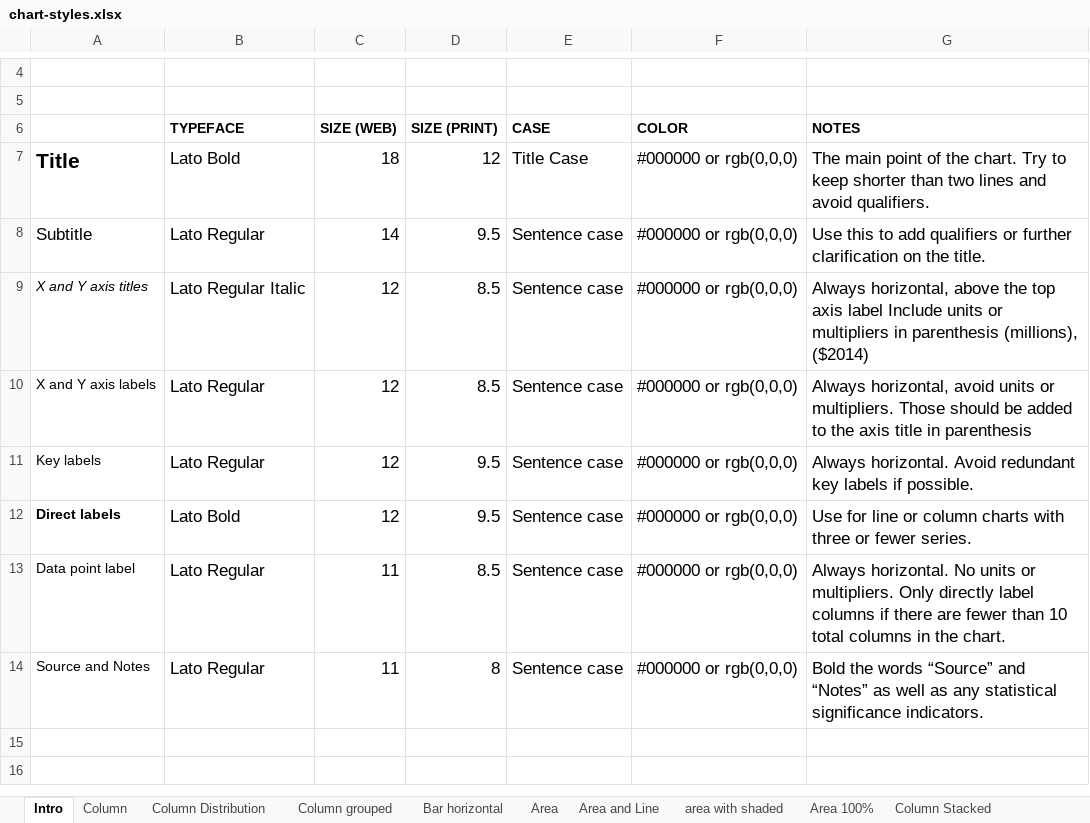
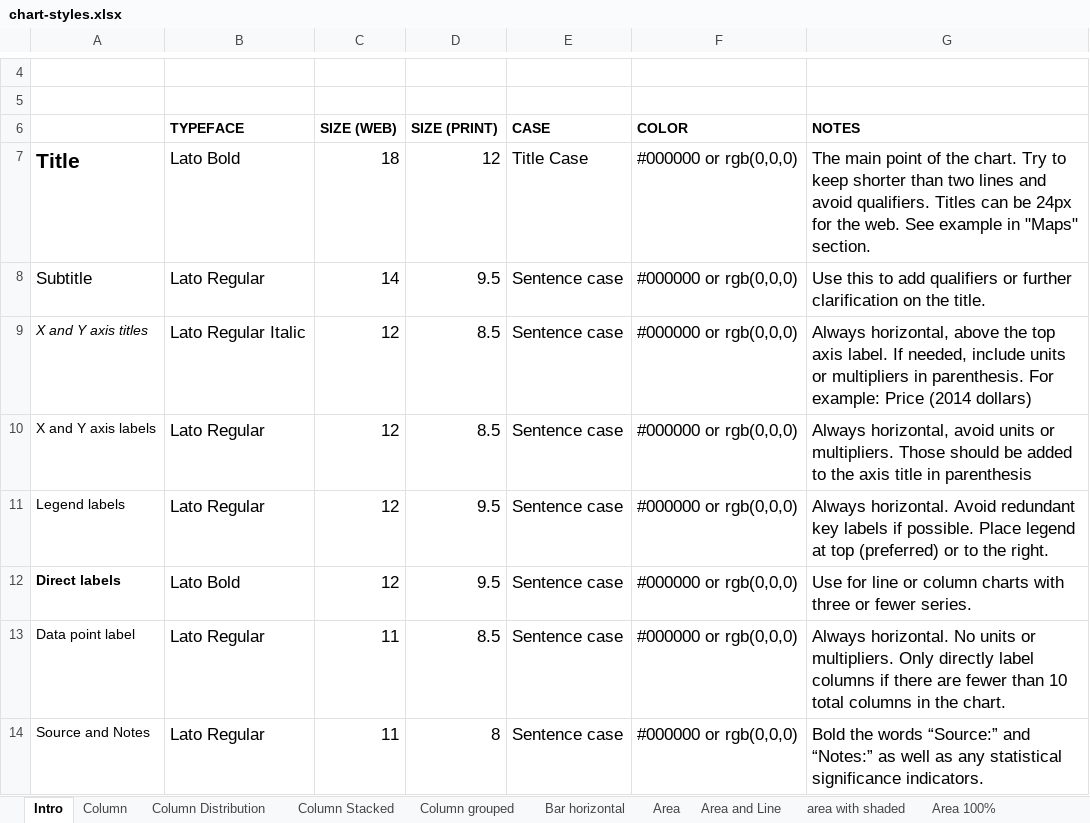
Before and after one commit to UrbanInstitute/graphics-styleguide, an Excel workbook: chart-styles.xlsx, sheet Intro, drawn as a sheet; only a part is shown, gaps mark what is left out; values as stored, in another font and other column widths than the file's, no borders; charts and pictures not drawn; the diff names each change by its address in the sheet, - before the commit and + after, or states it on an @@ line.

Commit message:
tweaked excel sheet intro

```diff
--- a/chart-styles.xlsx (sheet Intro)
+++ b/chart-styles.xlsx (sheet Intro)
@@ sheet tab order changed: Intro | Column | Column Distribution | Column Stacked | Column grouped | Bar horizontal | Area | Area and Line | area with shaded | Area 100% @@
-G7 (NOTES): …avoid qualifiers.
+G7 (NOTES): …avoid qualifiers. Titles can be 24px for the web. See example in "Maps" section.
-G9 (NOTES): …top axis label Include units or multipliers in parenthesis (millions), ($2014)
+G9 (NOTES): …top axis label. If needed, include units or multipliers in parenthesis. For example: Price (2014 dollars)
-A11: Key labels
+A11: Legend labels
-G11 (NOTES): …if possible.
+G11 (NOTES): …if possible. Place legend at top (preferred) or to the right.
-G14 (NOTES): …the words “Source” and “Notes” as well…
+G14 (NOTES): …the words “Source:” and “Notes:” as well…
```
Also changed, not shown: sheet Column Stacked, other sheet tabs, charts or pictures.
